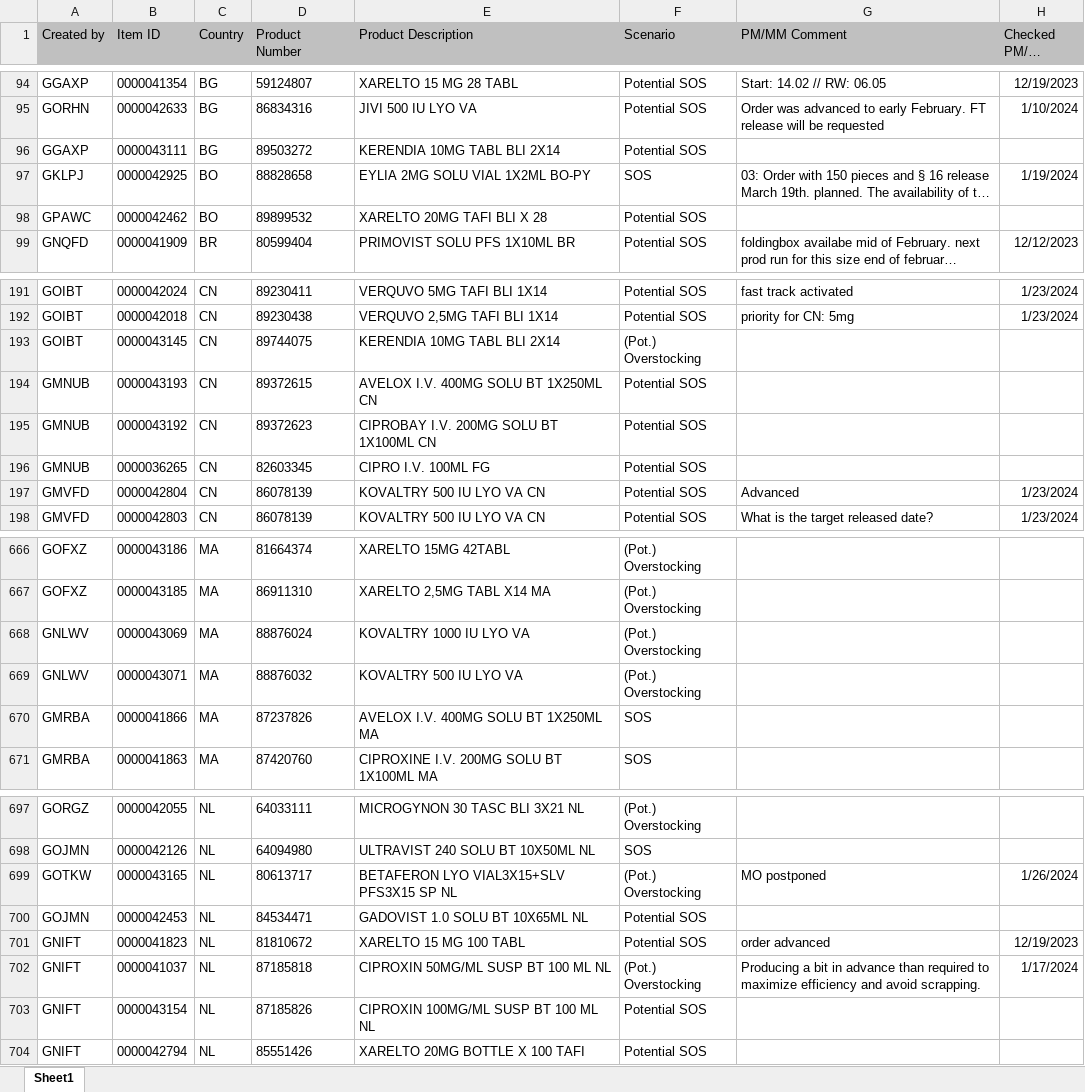
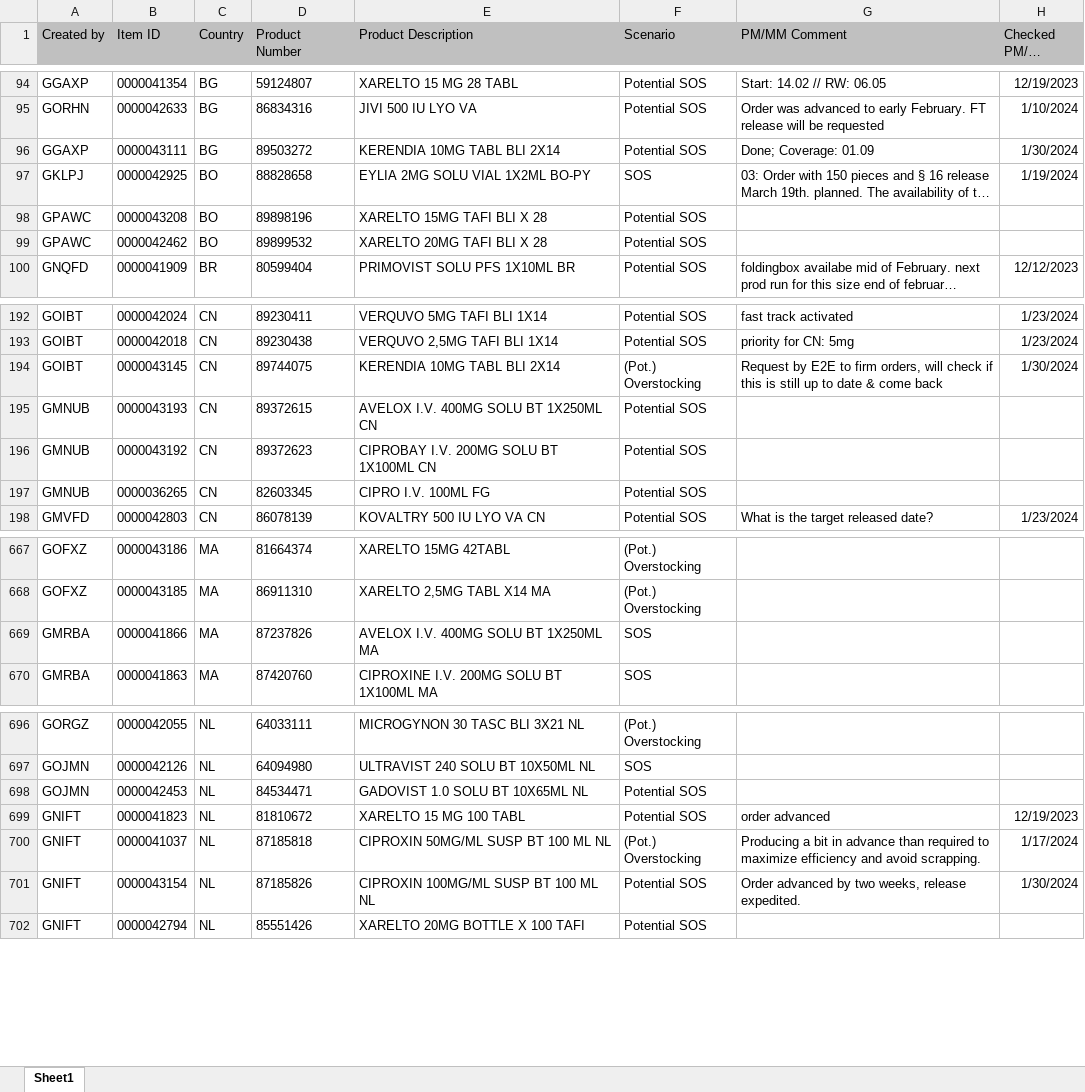
Before and after one commit to janphoenix/rct2, an Excel workbook: EXPORT.XLSX, sheet Sheet1, drawn as a sheet; only a part is shown, gaps mark what is left out; long unchanged cells end in …; values as stored, in another font and other column widths than the file's, no borders; removed rows and columns are numbered as before the commit, all else as after; the diff covers the shown part only; the diff names each change by its address in the sheet, - before the commit and + after, or states it on an @@ line.

Commit message:
rct upload today - john r.

```diff
--- a/EXPORT.XLSX (sheet Sheet1)
+++ b/EXPORT.XLSX (sheet Sheet1)
-G96 (PM/MM Comment): (empty)
+G96 (PM/MM Comment): Done; Coverage: 01.09
-H96 (Checked PM/MM Date): (empty)
+H96 (Checked PM/MM Date): 1/30/2024
+row 98: GPAWC | 0000043208 | BO | 89898196 | XARELTO 15MG TAFI BLI X 28 | Potential SOS
-G194 (PM/MM Comment): (empty)
+G194 (PM/MM Comment): Request by E2E to firm orders, will check if this is still up to date & come back
-H194 (Checked PM/MM Date): (empty)
+H194 (Checked PM/MM Date): 1/30/2024
-row 197: GMVFD | 0000042804 | CN | 86078139 | KOVALTRY 500 IU LYO VA CN | Potential SOS | Advanced | 1/23/2024
-row 668: GNLWV | 0000043069 | MA | 88876024 | KOVALTRY 1000 IU LYO VA | (Pot.) Overstocking
-row 669: GNLWV | 0000043071 | MA | 88876032 | KOVALTRY 500 IU LYO VA | (Pot.) Overstocking
-row 699: GOTKW | 0000043165 | NL | 80613717 | BETAFERON LYO VIAL3X15+SLV PFS3X15 SP NL | (Pot.) Overstocking | MO postponed | 1/26/2024
-G701 (PM/MM Comment): (empty)
+G701 (PM/MM Comment): Order advanced by two weeks, release expedited.
-H701 (Checked PM/MM Date): (empty)
+H701 (Checked PM/MM Date): 1/30/2024
```
Also changed, not shown: 5 added rows, 1 removed row and 65 edited cells elsewhere in this sheet.
